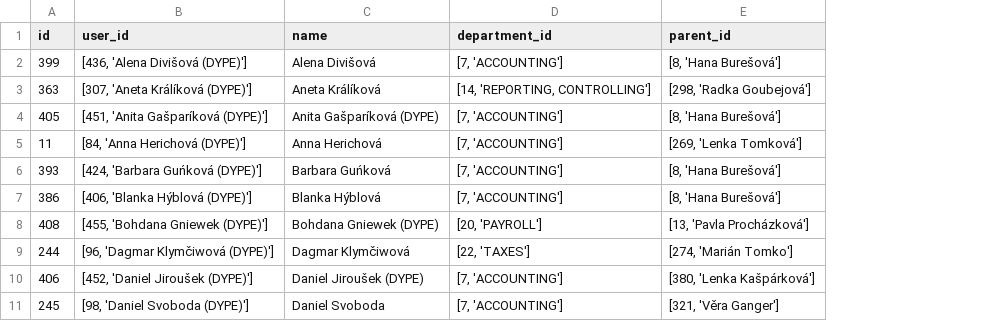
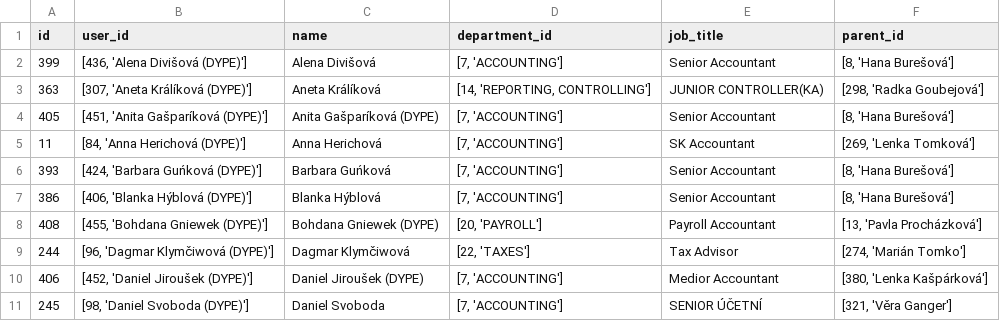
Before and after one commit to MariiaBohdanets/odoo-employee-export, a CSV file: employees_public_latest.csv, drawn as a sheet; only a part is shown; the diff names each change by its address in the sheet, - before the commit and + after, or states it on an @@ line.

```diff
--- a/employees_public_latest.csv
+++ b/employees_public_latest.csv
+column E (job_title), rows 2-11: Senior Accountant | JUNIOR CONTROLLER(KA) | Senior Accountant | SK Accountant | Senior Accountant | Senior Accountant | Payroll Accountant | Tax Advisor | Medior Accountant | SENIOR ÚČETNÍ
```
